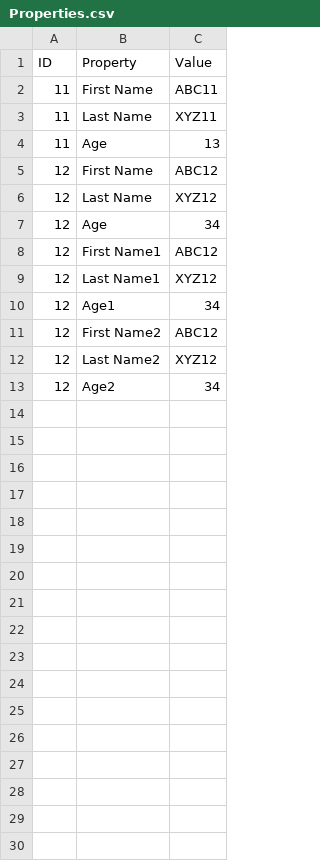
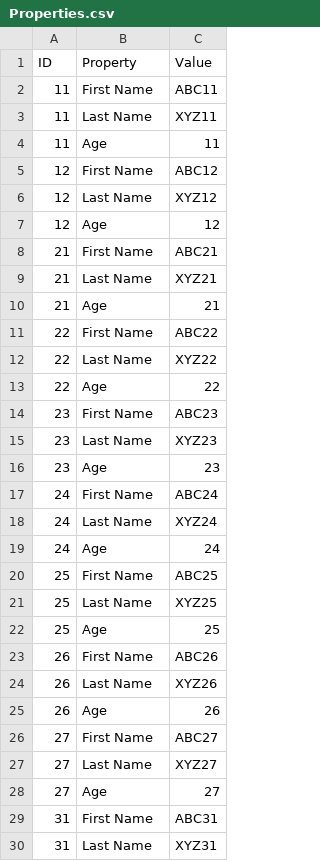
Before and after one commit to paytonli2013/GraphExplorer, a CSV file: src/Orc.GraphExplorer.Demo/Data/Properties.csv, drawn as a sheet; only a part is shown; the diff covers the shown part only.

```diff
--- a/src/Orc.GraphExplorer.Demo/Data/Properties.csv
+++ b/src/Orc.GraphExplorer.Demo/Data/Properties.csv
@@ -3,11 +3,28 @@ ID,Property,Value
 11,Last Name,XYZ11
-11,Age,13
+11,Age,11
 12,First Name,ABC12
 12,Last Name,XYZ12
-12,Age,34
-12,First Name1,ABC12
-12,Last Name1,XYZ12
-12,Age1,34
-12,First Name2,ABC12
-12,Last Name2,XYZ12
-12,Age2,34
+12,Age,12
+21,First Name,ABC21
+21,Last Name,XYZ21
+21,Age,21
+22,First Name,ABC22
+22,Last Name,XYZ22
+22,Age,22
+23,First Name,ABC23
+23,Last Name,XYZ23
+23,Age,23
+24,First Name,ABC24
+24,Last Name,XYZ24
+24,Age,24
+25,First Name,ABC25
+25,Last Name,XYZ25
+25,Age,25
+26,First Name,ABC26
+26,Last Name,XYZ26
+26,Age,26
+27,First Name,ABC27
+27,Last Name,XYZ27
+27,Age,27
+31,First Name,ABC31
+31,Last Name,XYZ31
```
Also changed, not shown: 31 added rows elsewhere in this file, 17 other files.
